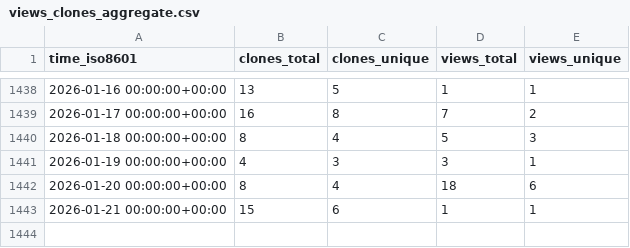
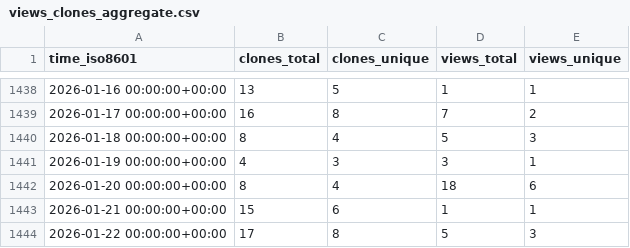
Before and after one commit to pcl1350306170/edukidgame, a CSV file: timmalich/edukiz/ghrs-data/views_clones_aggregate.csv, drawn as a sheet; only a part is shown, gaps mark what is left out.

```diff
--- a/timmalich/edukiz/ghrs-data/views_clones_aggregate.csv
+++ b/timmalich/edukiz/ghrs-data/views_clones_aggregate.csv
@@ -1443 +1443,2 @@ time_iso8601,clones_total,clones_unique,views_total,views_unique
 2026-01-21 00:00:00+00:00,15,6,1,1
+2026-01-22 00:00:00+00:00,17,8,5,3
```
Also changed, not shown: 1 other file.
